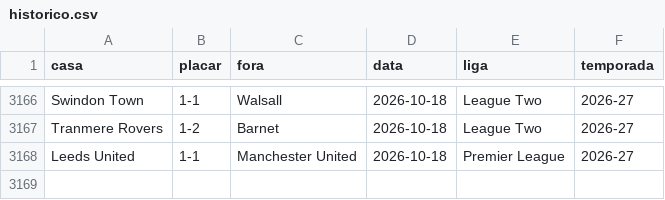
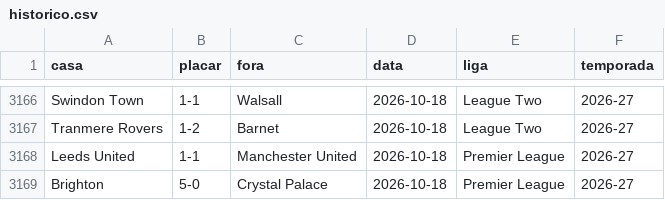
Before and after one commit to AlexTorres10/bbi-placares, a CSV file: data/historico.csv, drawn as a sheet; only a part is shown, gaps mark what is left out; the diff names each change by its address in the sheet, - before the commit and + after, or states it on an @@ line.

Commit message:
Placar — Brighton 5-0 Crystal Palace (2026-10-18)

```diff
--- a/data/historico.csv
+++ b/data/historico.csv
+row 3169: Brighton | 5-0 | Crystal Palace | 2026-10-18 | Premier League | 2026-27
```
Also changed, not shown: data/posicoes.csv, 1 other file.
